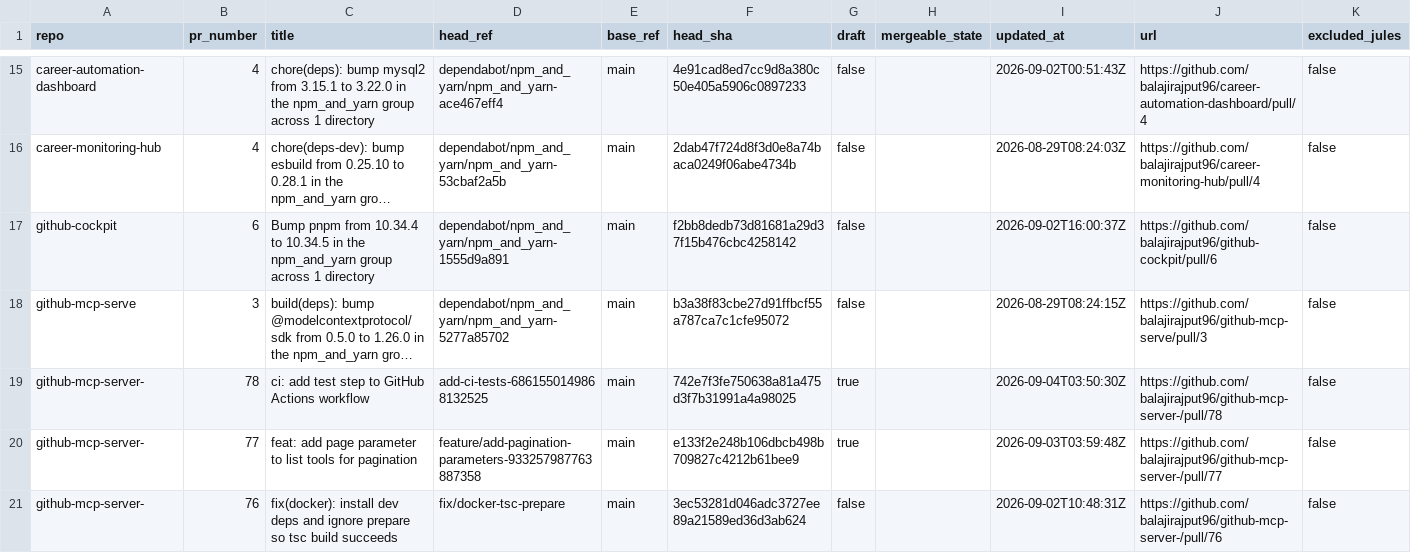
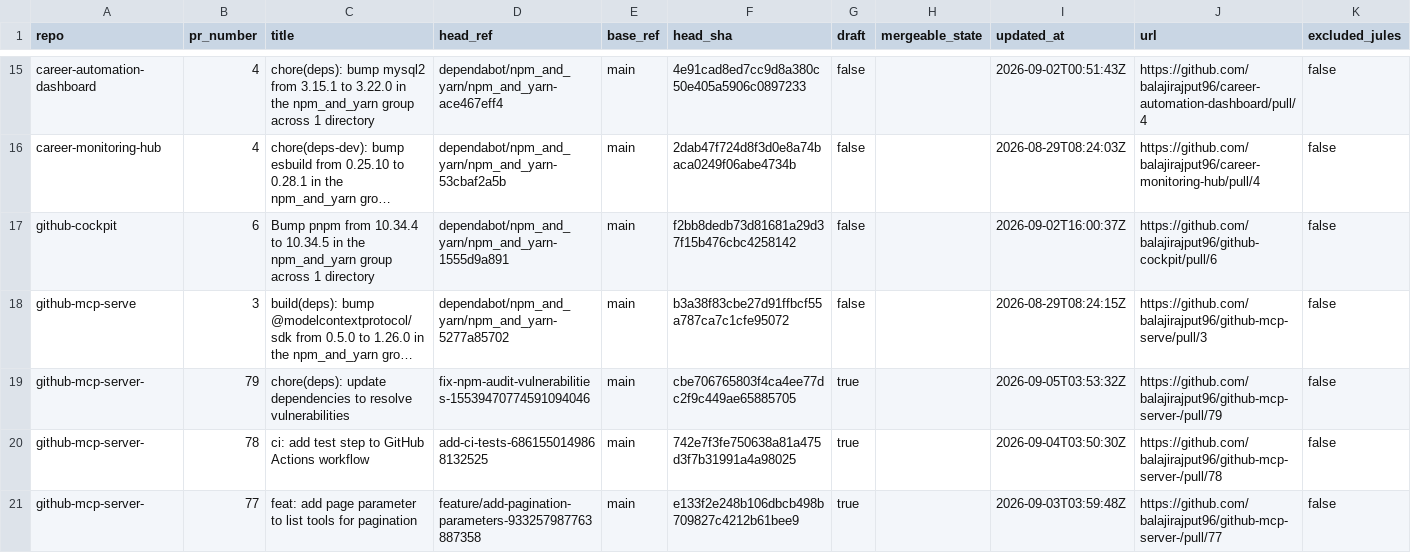
Before and after one commit to balajirajput96/github-audit-automation, a TSV file: artifacts/open-prs.tsv, drawn as a sheet; only a part is shown, gaps mark what is left out; the shorter side is filled out with more unchanged rows; long unchanged cells end in …; the diff names each change by its address in the sheet, - before the commit and + after, or states it on an @@ line.

```diff
--- a/artifacts/open-prs.tsv
+++ b/artifacts/open-prs.tsv
+row 19: github-mcp-server- | 79 | chore(deps): update dependencies to resolve vulnerabilities | fix-npm-audit-vulnerabilities-15539470774591094046 | main | cbe706765803f4ca4ee77dc2f9c449ae65885705 | true |  | 2026-09-05T03:53:32Z | https://github.com/balajirajput96/github-mcp-server-/pull/79 | false
```
Also changed, not shown: artifacts/recent-failures.tsv, artifacts/recent-runs.tsv, 4 other files.
